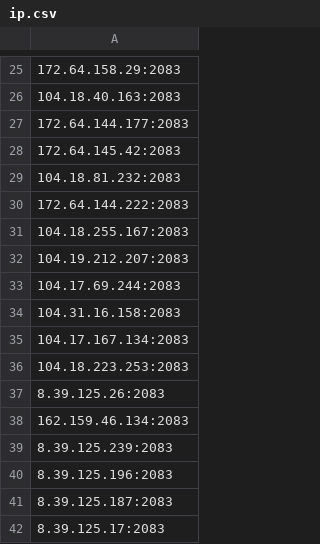
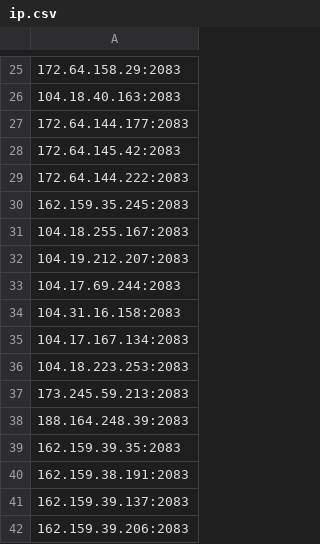
Before and after one commit to icedog111/besti_p, a CSV file: ip.csv, drawn as a sheet; only a part is shown, gaps mark what is left out.

Commit message:
Update IP list (Selenium Mixed)

```diff
--- a/ip.csv
+++ b/ip.csv
@@ -28,4 +28,4 @@
 172.64.145.42:2083
-104.18.81.232:2083
 172.64.144.222:2083
+162.159.35.245:2083
 104.18.255.167:2083
@@ -36,7 +36,7 @@
 104.18.223.253:2083
-8.39.125.26:2083
-162.159.46.134:2083
-8.39.125.239:2083
-8.39.125.196:2083
-8.39.125.187:2083
-8.39.125.17:2083
+173.245.59.213:2083
+188.164.248.39:2083
+162.159.39.35:2083
+162.159.38.191:2083
+162.159.39.137:2083
+162.159.39.206:2083
```
